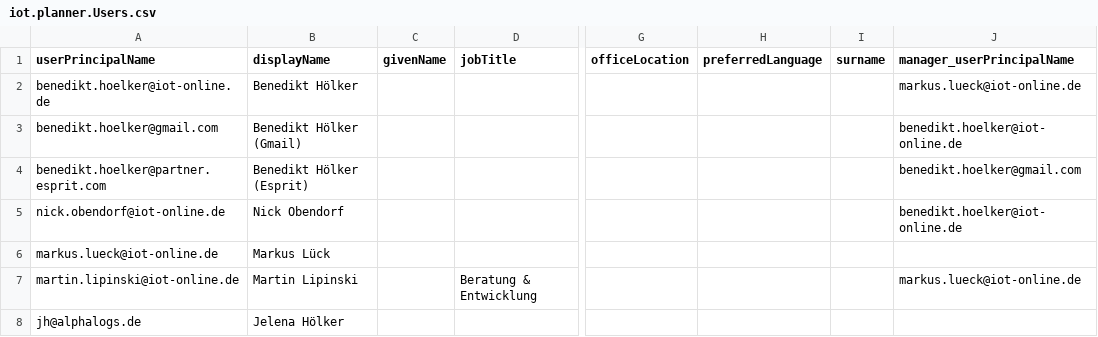
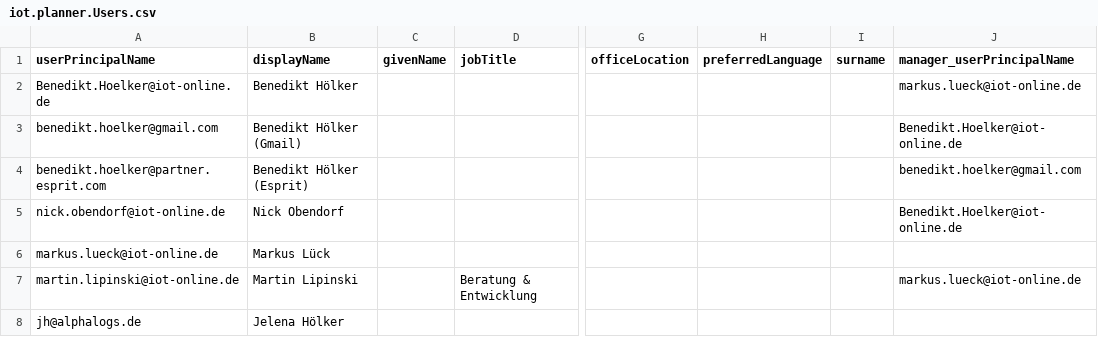
Before and after one commit to iot-gmbh/backend-json-model, a CSV file: db/data/iot.planner.Users.csv, drawn as a sheet; only a part is shown, gaps mark what is left out; the diff names each change by its address in the sheet, - before the commit and + after, or states it on an @@ line.

Commit message:
Get MyUser from userservice

```diff
--- a/db/data/iot.planner.Users.csv
+++ b/db/data/iot.planner.Users.csv
-A2 (userPrincipalName): benedikt.hoelker@iot-online.de
+A2 (userPrincipalName): Benedikt.Hoelker@iot-online.de
-J3 (manager_userPrincipalName): benedikt.hoelker@iot-online.de
+J3 (manager_userPrincipalName): Benedikt.Hoelker@iot-online.de
-J5 (manager_userPrincipalName): benedikt.hoelker@iot-online.de
+J5 (manager_userPrincipalName): Benedikt.Hoelker@iot-online.de
```
Also changed, not shown: db/data/iot.planner.Users2Projects.csv, db/data/iot.planner.WorkItems.csv, 4 other files.
